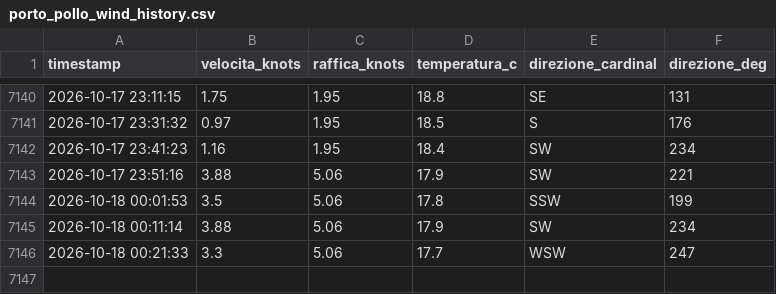
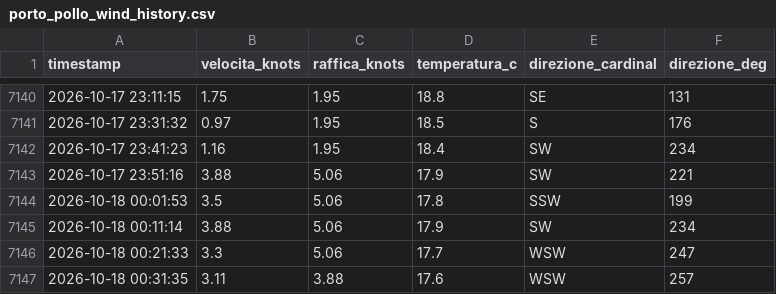
Before and after one commit to bubestube/Wind-PP, a CSV file: porto_pollo_wind_history.csv, drawn as a sheet; only a part is shown, gaps mark what is left out; the diff names each change by its address in the sheet, - before the commit and + after, or states it on an @@ line.

```diff
--- a/porto_pollo_wind_history.csv
+++ b/porto_pollo_wind_history.csv
+row 7147: 2026-10-18 00:31:35 | 3.11 | 3.88 | 17.6 | WSW | 257
```
